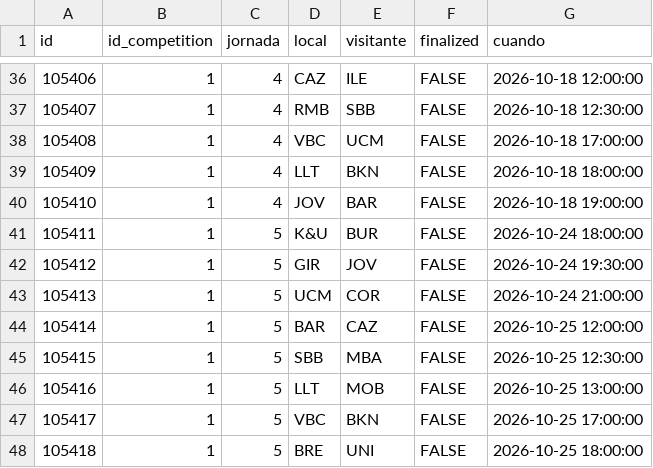
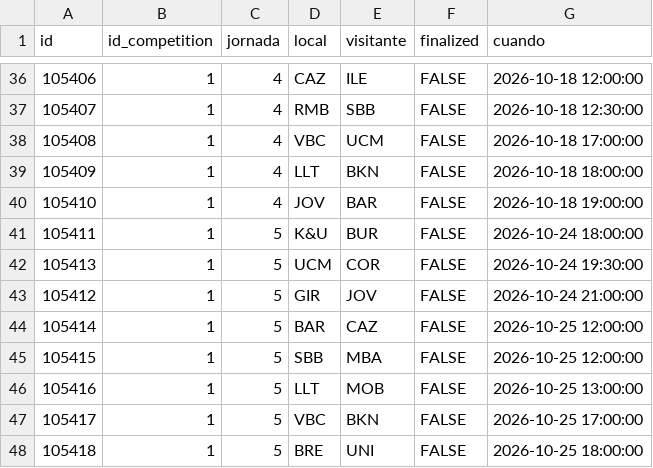
Before and after one commit to IvoVillanueva/pbp_acb_historico, a CSV file: data/horarios.csv, drawn as a sheet; only a part is shown, gaps mark what is left out.

```diff
--- a/data/horarios.csv
+++ b/data/horarios.csv
@@ -41,6 +41,6 @@
 105411,1,"5","K&U","BUR",FALSE,2026-10-24 18:00:00
-105412,1,"5","GIR","JOV",FALSE,2026-10-24 19:30:00
-105413,1,"5","UCM","COR",FALSE,2026-10-24 21:00:00
+105413,1,"5","UCM","COR",FALSE,2026-10-24 19:30:00
+105412,1,"5","GIR","JOV",FALSE,2026-10-24 21:00:00
 105414,1,"5","BAR","CAZ",FALSE,2026-10-25 12:00:00
-105415,1,"5","SBB","MBA",FALSE,2026-10-25 12:30:00
+105415,1,"5","SBB","MBA",FALSE,2026-10-25 12:00:00
 105416,1,"5","LLT","MOB",FALSE,2026-10-25 13:00:00
```
